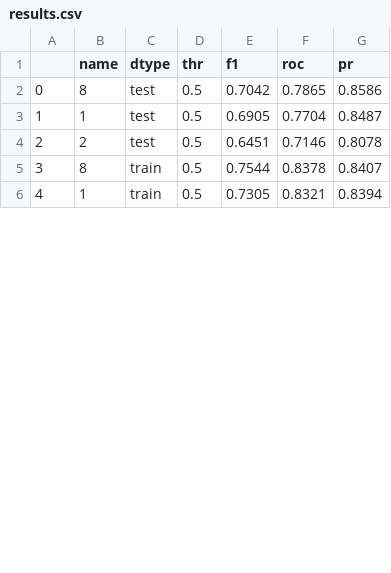
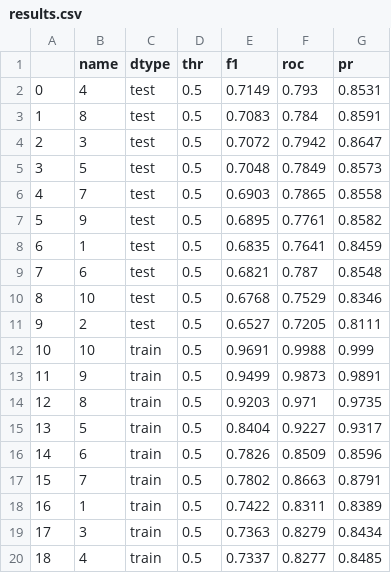
Before and after one commit to LEYA-HSE/ABAW10-BAH, a CSV file: data/experiments/exp_5/results.csv, drawn as a sheet; only a part is shown; addresses are those after the commit; the diff covers the shown part only; the diff names each change by its address in the sheet, - before the commit and + after, or states it on an @@ line.

```diff
--- a/data/experiments/exp_5/results.csv
+++ b/data/experiments/exp_5/results.csv
+row 2: 0 | 4 | test | 0.5 | 0.7149 | 0.793 | 0.8531
@@ column A renumbered between rows 3 and 27 @@
-E3 (f1): 0.7042
+E3 (f1): 0.7083
-F3 (roc): 0.7865
+F3 (roc): 0.784
-G3 (pr): 0.8586
+G3 (pr): 0.8591
+row 4: 2 | 3 | test | 0.5 | 0.7072 | 0.7942 | 0.8647
+row 5: 3 | 5 | test | 0.5 | 0.7048 | 0.7849 | 0.8573
+row 6: 4 | 7 | test | 0.5 | 0.6903 | 0.7865 | 0.8558
+row 7: 5 | 9 | test | 0.5 | 0.6895 | 0.7761 | 0.8582
-E8 (f1): 0.6905
+E8 (f1): 0.6835
-F8 (roc): 0.7704
+F8 (roc): 0.7641
-G8 (pr): 0.8487
+G8 (pr): 0.8459
+row 9: 7 | 6 | test | 0.5 | 0.6821 | 0.787 | 0.8548
+row 10: 8 | 10 | test | 0.5 | 0.6768 | 0.7529 | 0.8346
-E11 (f1): 0.6451
+E11 (f1): 0.6527
-F11 (roc): 0.7146
+F11 (roc): 0.7205
-G11 (pr): 0.8078
+G11 (pr): 0.8111
+row 12: 10 | 10 | train | 0.5 | 0.9691 | 0.9988 | 0.999
+row 13: 11 | 9 | train | 0.5 | 0.9499 | 0.9873 | 0.9891
-E14 (f1): 0.7544
+E14 (f1): 0.9203
-F14 (roc): 0.8378
+F14 (roc): 0.971
-G14 (pr): 0.8407
+G14 (pr): 0.9735
+row 15: 13 | 5 | train | 0.5 | 0.8404 | 0.9227 | 0.9317
+row 16: 14 | 6 | train | 0.5 | 0.7826 | 0.8509 | 0.8596
+row 17: 15 | 7 | train | 0.5 | 0.7802 | 0.8663 | 0.8791
-E18 (f1): 0.7305
+E18 (f1): 0.7422
-F18 (roc): 0.8321
+F18 (roc): 0.8311
-G18 (pr): 0.8394
+G18 (pr): 0.8389
+row 19: 17 | 3 | train | 0.5 | 0.7363 | 0.8279 | 0.8434
+row 20: 18 | 4 | train | 0.5 | 0.7337 | 0.8277 | 0.8485
```
Also changed, not shown: 8 added rows, 1 removed row and 9 edited cells elsewhere in this file, 7 other files.
